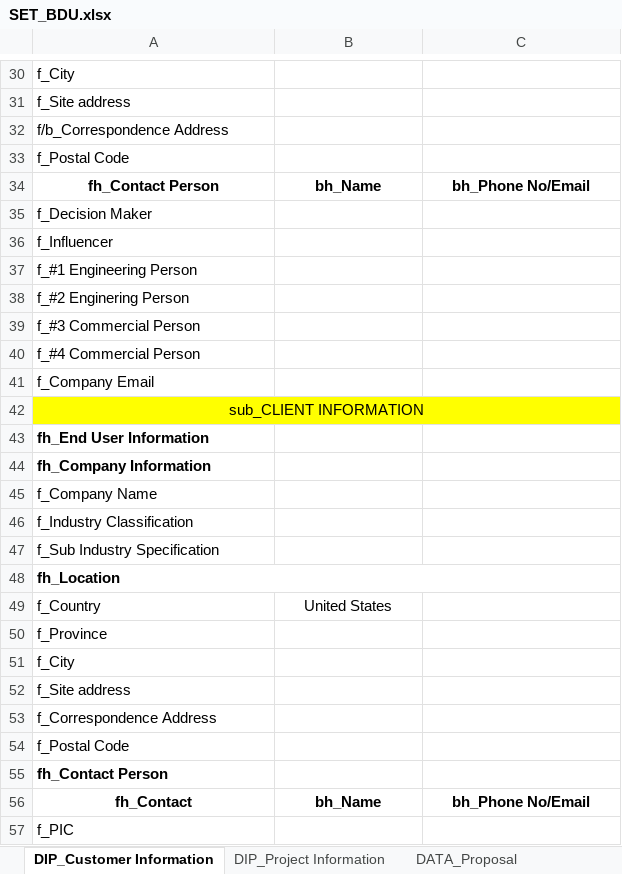
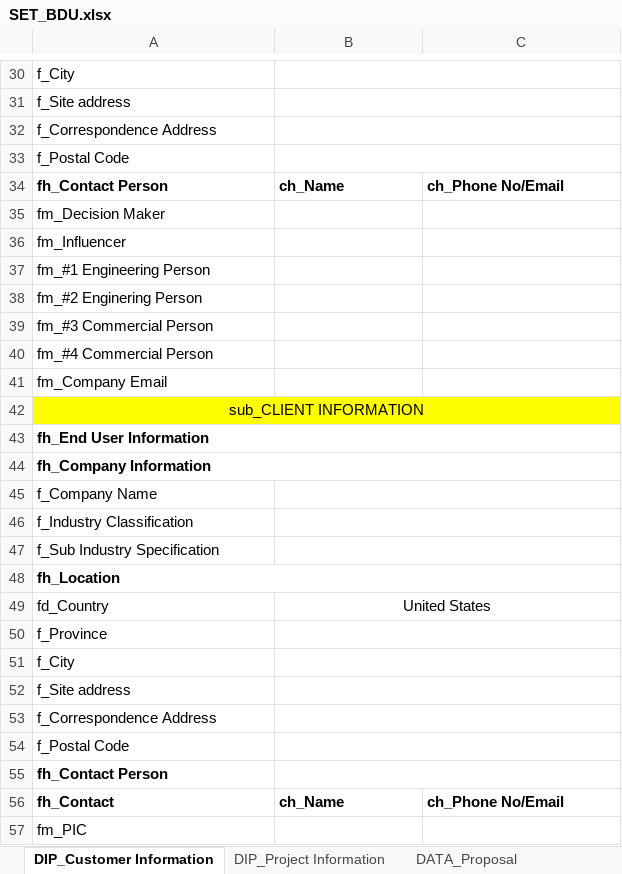
Before and after one commit to taufikhdyt01/DIAC-V, an Excel workbook: data/SET_BDU.xlsx, sheet DIP_Customer Information, drawn as a sheet; only a part is shown, gaps mark what is left out; values as stored, in another font and other column widths than the file's, no borders; the diff covers the shown part only; the diff names each change by its address in the sheet, - before the commit and + after, or states it on an @@ line.

```diff
--- a/data/SET_BDU.xlsx (sheet DIP_Customer Information)
+++ b/data/SET_BDU.xlsx (sheet DIP_Customer Information)
+B30:C30 merged
+B31:C31 merged
-A32: f/b_Correspondence Address
+A32: f_Correspondence Address
+B32:C32 merged
+B33:C33 merged
-A34:C34 alignment: center
+A34:C34 alignment: left
-B34: bh_Name
+B34: ch_Name
-C34: bh_Phone No/Email
+C34: ch_Phone No/Email
-A35: f_Decision Maker
+A35: fm_Decision Maker
-A36: f_Influencer
+A36: fm_Influencer
-A37: f_#1 Engineering Person
+A37: fm_#1 Engineering Person
-A38: f_#2 Enginering Person
+A38: fm_#2 Enginering Person
-A39: f_#3 Commercial Person
+A39: fm_#3 Commercial Person
-A40: f_#4 Commercial Person
+A40: fm_#4 Commercial Person
-A41: f_Company Email
+A41: fm_Company Email
+A43:C43 merged
+A44:C44 merged
+B45:C45 merged
+B46:C46 merged
+B47:C47 merged
-A49: f_Country
+A49: fd_Country
+B49:C49 merged
+B50:C50 merged
+B51:C51 merged
+B52:C52 merged
+B53:C53 merged
+B54:C54 merged
+B55:C55 merged
-A56:C56 alignment: center
+A56:C56 alignment: left
-B56: bh_Name
+B56: ch_Name
-C56: bh_Phone No/Email
+C56: ch_Phone No/Email
-A57: f_PIC
+A57: fm_PIC
```
Also changed, not shown: 20 edited cells, cell formats and merged cells elsewhere in this sheet, sheet DIP_Project Information, 2 other files.
